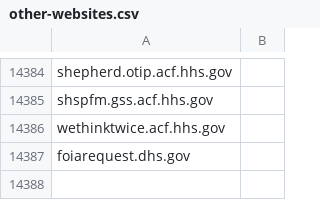
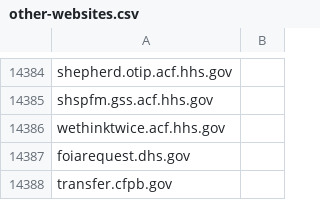
Before and after one commit to GSA/data, a CSV file: dotgov-websites/other-websites.csv, drawn as a sheet; only a part is shown, gaps mark what is left out.

Commit message:
Add subdomain for CFPB
CFPB requested this subdomain get added to their HTTPS/Tmail reports.

```diff
--- a/dotgov-websites/other-websites.csv
+++ b/dotgov-websites/other-websites.csv
@@ -14387 +14387,2 @@ wethinktwice.acf.hhs.gov
 foiarequest.dhs.gov
+transfer.cfpb.gov
```
